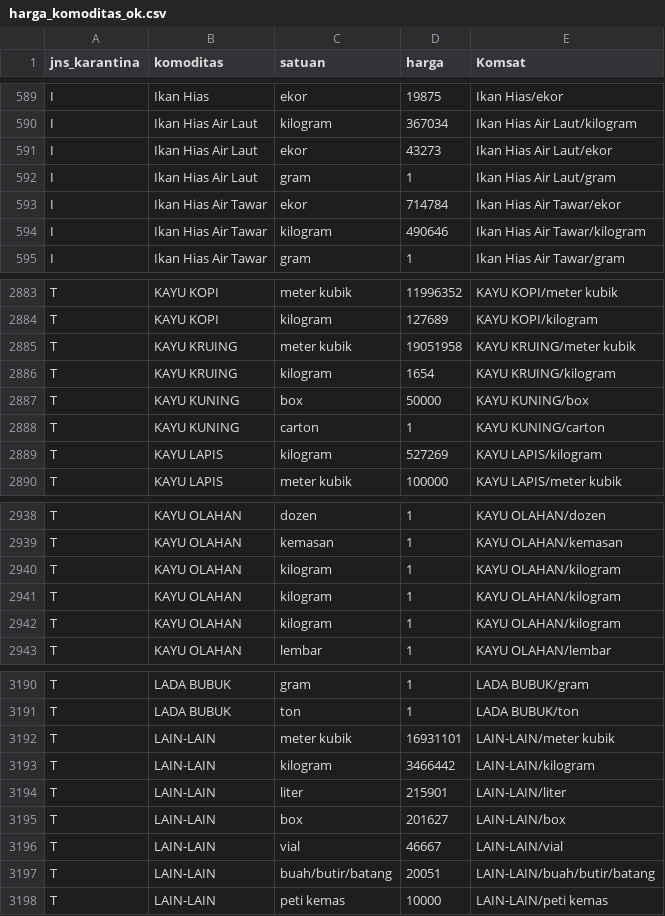
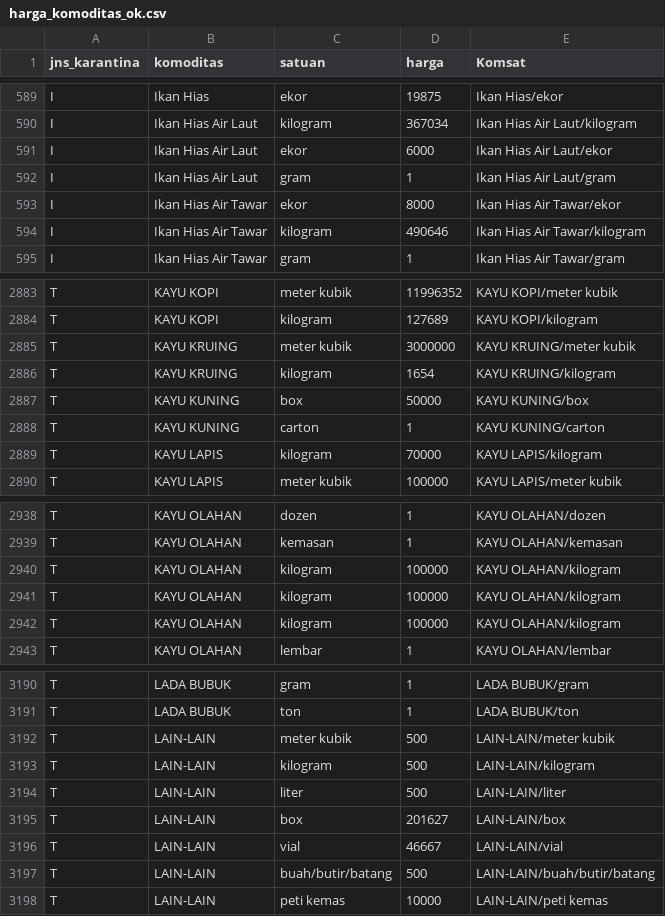
Before and after one commit to pdsikhit/power_bi, a CSV file: harga_komoditas_ok.csv, drawn as a sheet; only a part is shown, gaps mark what is left out; the diff covers the shown part only.

Commit message:
Add files via upload

```diff
--- a/harga_komoditas_ok.csv
+++ b/harga_komoditas_ok.csv
@@ -590,5 +590,5 @@ I;Ikan Hias;ekor;19875;Ikan Hias/ekor
 I;Ikan Hias Air Laut;kilogram;367034;Ikan Hias Air Laut/kilogram
-I;Ikan Hias Air Laut;ekor;43273;Ikan Hias Air Laut/ekor
+I;Ikan Hias Air Laut;ekor;6000;Ikan Hias Air Laut/ekor
 I;Ikan Hias Air Laut;gram;1;Ikan Hias Air Laut/gram
-I;Ikan Hias Air Tawar;ekor;714784;Ikan Hias Air Tawar/ekor
+I;Ikan Hias Air Tawar;ekor;8000;Ikan Hias Air Tawar/ekor
 I;Ikan Hias Air Tawar;kilogram;490646;Ikan Hias Air Tawar/kilogram
@@ -2884,3 +2884,3 @@ T;KAYU KOPI;meter kubik;11996352;KAYU KOPI/meter kubik
 T;KAYU KOPI;kilogram;127689;KAYU KOPI/kilogram
-T;KAYU KRUING;meter kubik;19051958;KAYU KRUING/meter kubik
+T;KAYU KRUING;meter kubik;3000000;KAYU KRUING/meter kubik
 T;KAYU KRUING;kilogram;1654;KAYU KRUING/kilogram
@@ -2888,3 +2888,3 @@ T;KAYU KUNING;box;50000;KAYU KUNING/box
 T;KAYU KUNING;carton;1;KAYU KUNING/carton
-T;KAYU LAPIS;kilogram;527269;KAYU LAPIS/kilogram
+T;KAYU LAPIS;kilogram;70000;KAYU LAPIS/kilogram
 T;KAYU LAPIS;meter kubik;100000;KAYU LAPIS/meter kubik
@@ -2939,5 +2939,5 @@ T;KAYU OLAHAN;dozen;1;KAYU OLAHAN/dozen
 T;KAYU OLAHAN;kemasan;1;KAYU OLAHAN/kemasan
-T;KAYU OLAHAN;kilogram;1;KAYU OLAHAN/kilogram
-T;KAYU OLAHAN;kilogram;1;KAYU OLAHAN/kilogram
-T;KAYU OLAHAN;kilogram;1;KAYU OLAHAN/kilogram
+T;KAYU OLAHAN;kilogram;100000;KAYU OLAHAN/kilogram
+T;KAYU OLAHAN;kilogram;100000;KAYU OLAHAN/kilogram
+T;KAYU OLAHAN;kilogram;100000;KAYU OLAHAN/kilogram
 T;KAYU OLAHAN;lembar;1;KAYU OLAHAN/lembar
@@ -3191,8 +3191,8 @@ T;LADA BUBUK;gram;1;LADA BUBUK/gram
 T;LADA BUBUK;ton;1;LADA BUBUK/ton
-T;LAIN-LAIN;meter kubik;16931101;LAIN-LAIN/meter kubik
-T;LAIN-LAIN;kilogram;3466442;LAIN-LAIN/kilogram
-T;LAIN-LAIN;liter;215901;LAIN-LAIN/liter
+T;LAIN-LAIN;meter kubik;500;LAIN-LAIN/meter kubik
+T;LAIN-LAIN;kilogram;500;LAIN-LAIN/kilogram
+T;LAIN-LAIN;liter;500;LAIN-LAIN/liter
 T;LAIN-LAIN;box;201627;LAIN-LAIN/box
 T;LAIN-LAIN;vial;46667;LAIN-LAIN/vial
-T;LAIN-LAIN;buah/butir/batang;20051;LAIN-LAIN/buah/butir/batang
+T;LAIN-LAIN;buah/butir/batang;500;LAIN-LAIN/buah/butir/batang
 T;LAIN-LAIN;peti kemas;10000;LAIN-LAIN/peti kemas
```
Also changed, not shown: 47 edited cells elsewhere in this file.
